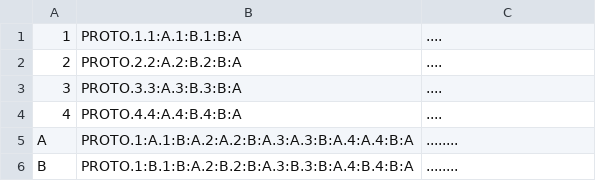
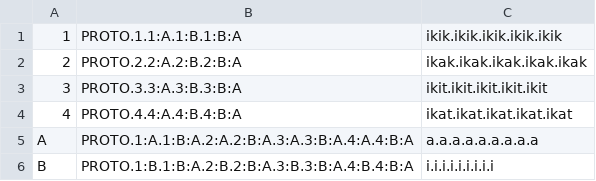
Before and after one commit to mchriscuit/grammatical_spaces, a CSV file: parameters/lexicon/prickett-b.csv, drawn as a sheet.

```diff
--- a/parameters/lexicon/prickett-b.csv
+++ b/parameters/lexicon/prickett-b.csv
@@ -1,6 +1,6 @@
-1,PROTO.1.1:A.1:B.1:B:A,....
-2,PROTO.2.2:A.2:B.2:B:A,....
-3,PROTO.3.3:A.3:B.3:B:A,....
-4,PROTO.4.4:A.4:B.4:B:A,....
-A,PROTO.1:A.1:B:A.2:A.2:B:A.3:A.3:B:A.4:A.4:B:A,........
-B,PROTO.1:B.1:B:A.2:B.2:B:A.3:B.3:B:A.4:B.4:B:A,........
+1,PROTO.1.1:A.1:B.1:B:A,ikik.ikik.ikik.ikik.ikik
+2,PROTO.2.2:A.2:B.2:B:A,ikak.ikak.ikak.ikak.ikak
+3,PROTO.3.3:A.3:B.3:B:A,ikit.ikit.ikit.ikit.ikit
+4,PROTO.4.4:A.4:B.4:B:A,ikat.ikat.ikat.ikat.ikat
+A,PROTO.1:A.1:B:A.2:A.2:B:A.3:A.3:B:A.4:A.4:B:A,a.a.a.a.a.a.a.a.a
+B,PROTO.1:B.1:B:A.2:B.2:B:A.3:B.3:B:A.4:B.4:B:A,i.i.i.i.i.i.i.i.i
```
Also changed, not shown: parameters/lexicon/prickett-f.csv, 14 other files.
